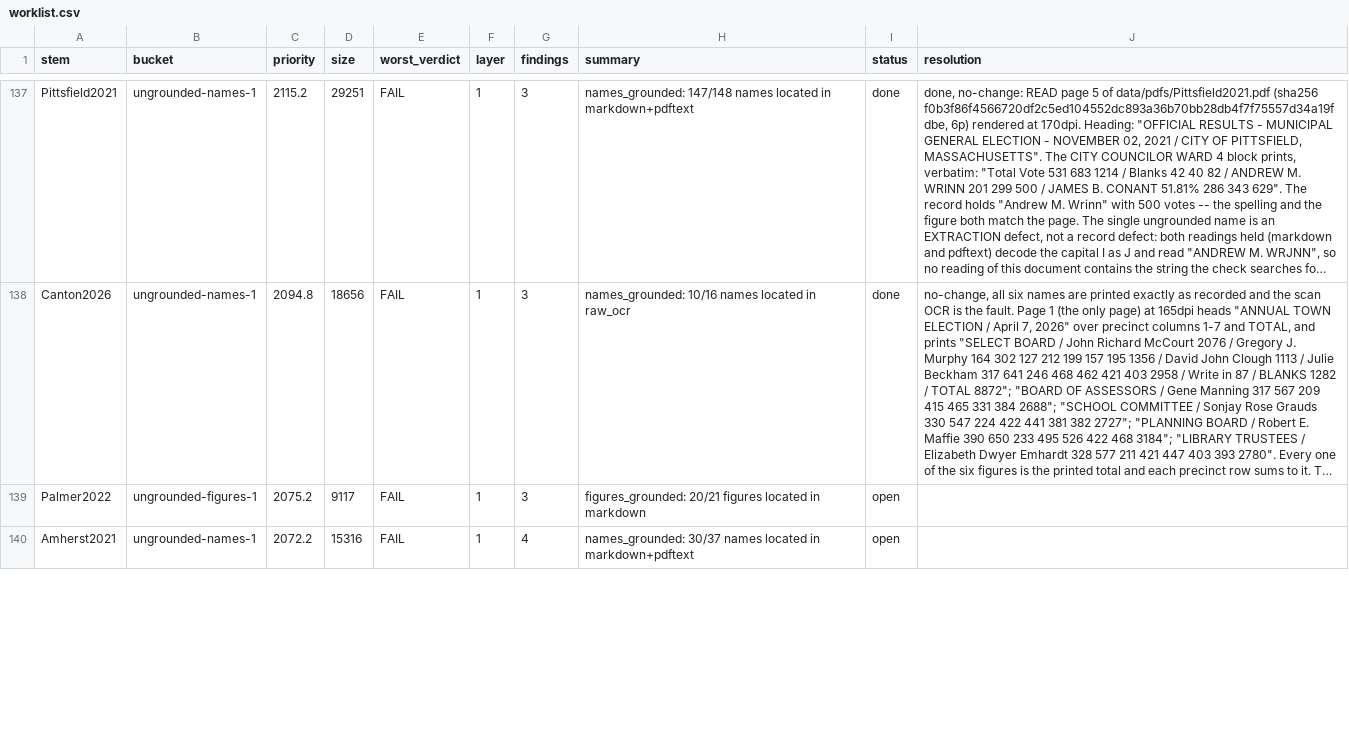
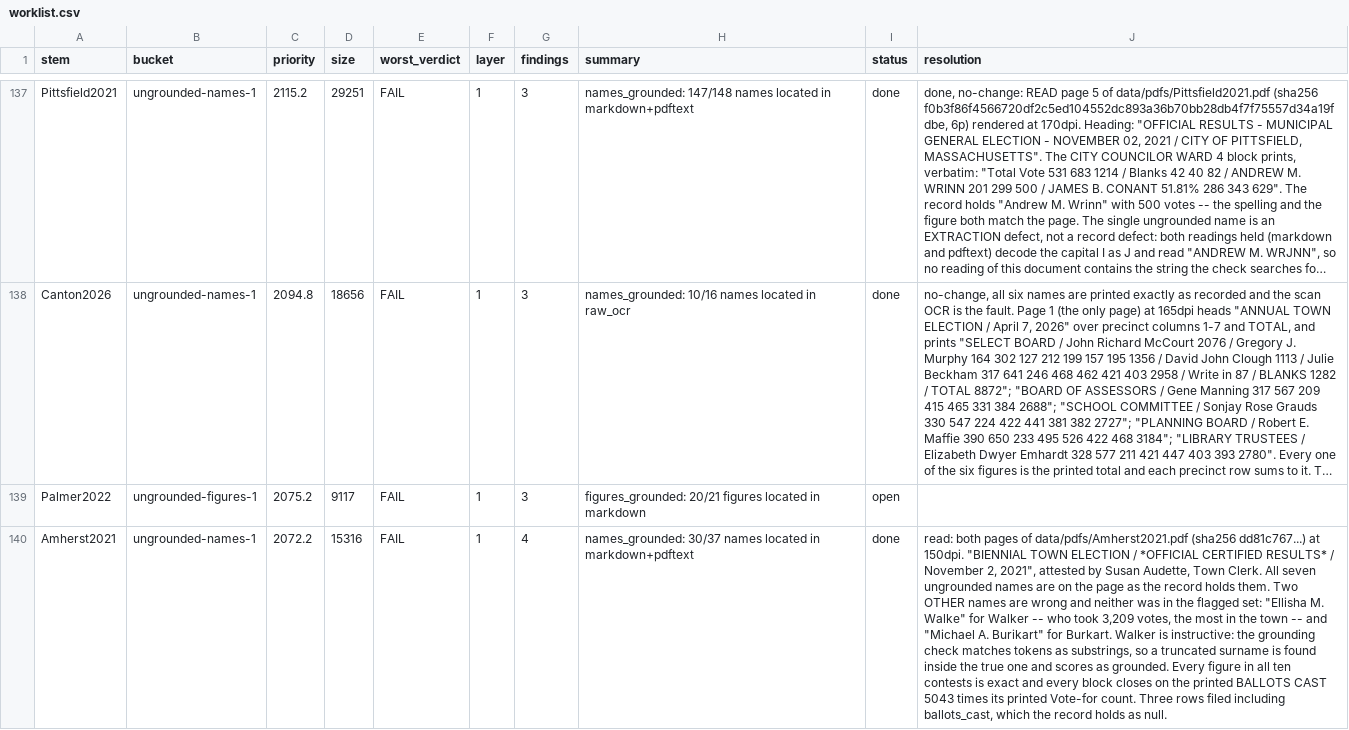
Before and after one commit to JamesNicholsWorley/muni-harvest, a CSV file: qa/worklist.csv, drawn as a sheet; only a part is shown, gaps mark what is left out; long unchanged cells end in …; the diff covers the shown part only; the diff names each change by its address in the sheet, - before the commit and + after, or states it on an @@ line.

```diff
--- a/qa/worklist.csv
+++ b/qa/worklist.csv
-I140 (status): open
+I140 (status): done
-J140 (resolution): (empty)
+J140 (resolution): read: both pages of data/pdfs/Amherst2021.pdf (sha256 dd81c767...) at 150dpi. "BIENNIAL TOWN ELECTION / *OFFICIAL CERTIFIED RESULTS* / November 2, 2021", attested by Susan Audette, Town Clerk. All seven ungrounded names are on the page as the record holds them. Two OTHER names are wrong and neither was in the flagged set: "Ellisha M. Walke" for Walker -- who took 3,209 votes, the most in the town -- and "Michael A. Burikart" for Burkart. Walker is instructive: the grounding check matches tokens as substrings, so a truncated surname is found inside the true one and scores as grounded. Every figure in all ten contests is exact and every block closes on the printed BALLOTS CAST 5043 times its printed Vote-for count. Three rows filed including ballots_cast, which the record holds as null.
```
Also changed, not shown: 2 edited cells elsewhere in this file, qa/ocr_queue.csv, qa/reference/adjudications.csv.
